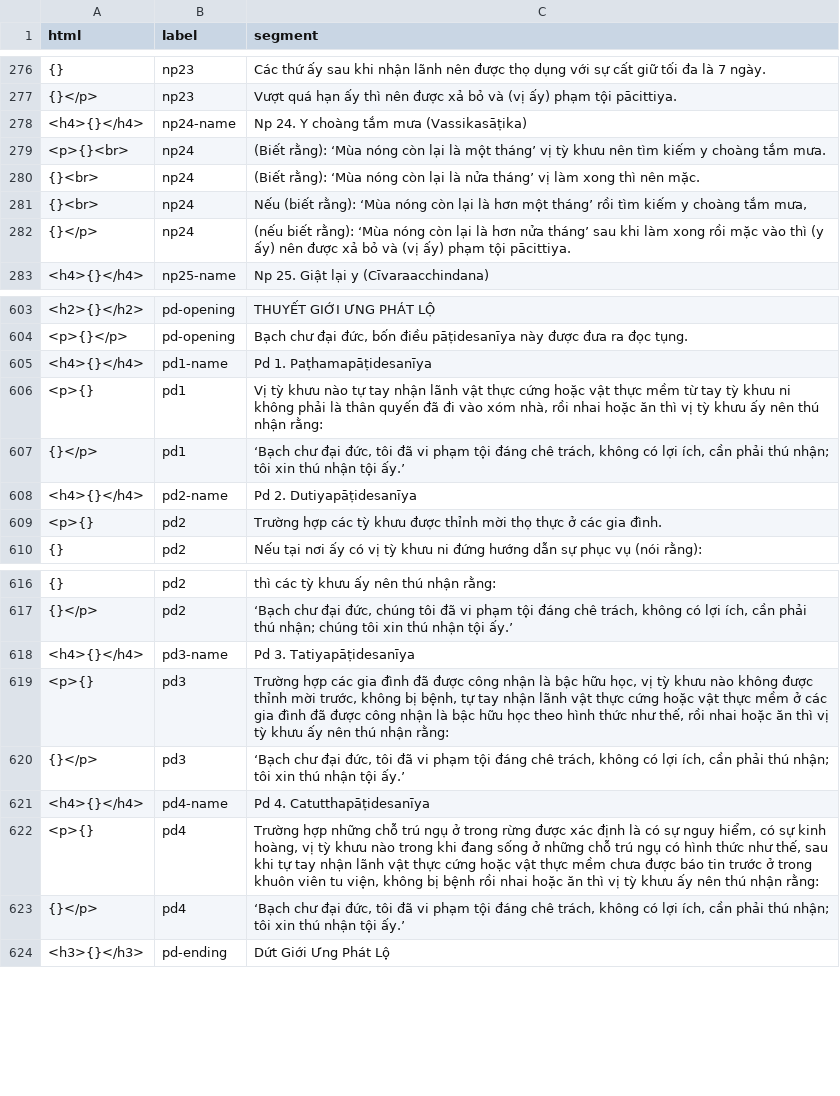
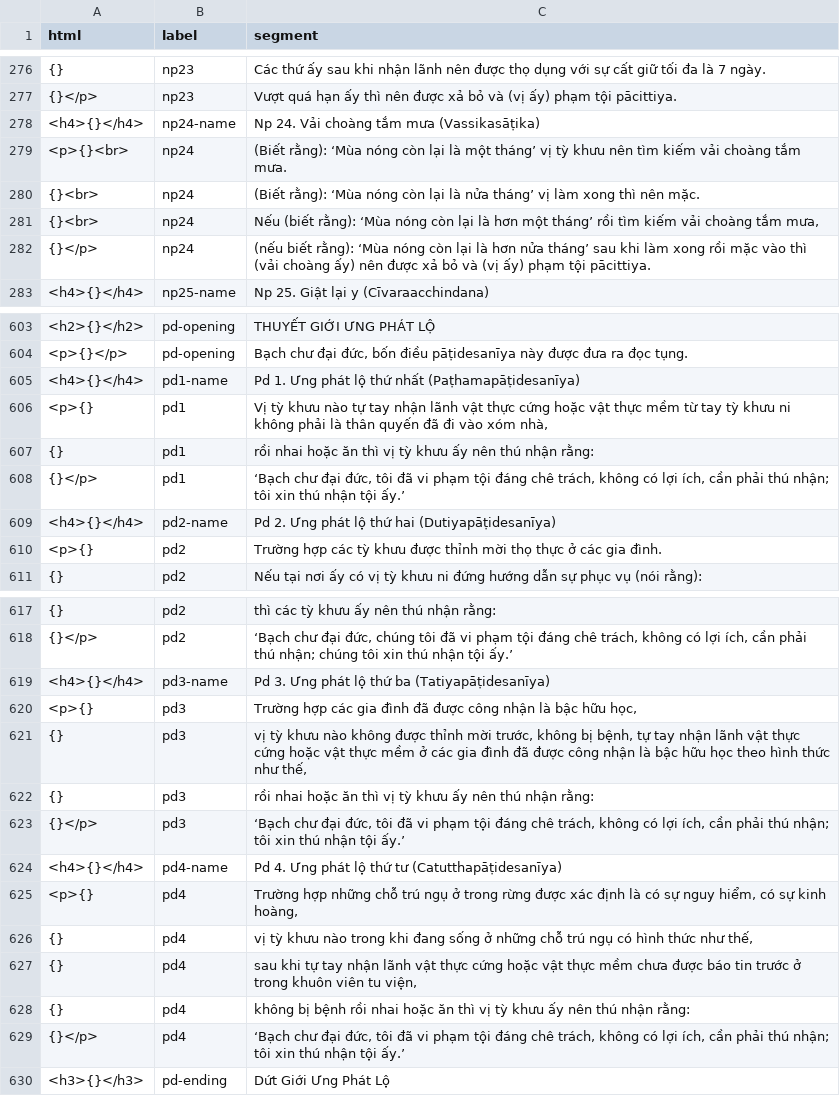
Before and after one commit to vjjda/gioibon, a TSV file: data/content/content_source.tsv, drawn as a sheet; only a part is shown, gaps mark what is left out; the diff covers the shown part only.

```diff
--- a/data/content/content_source.tsv
+++ b/data/content/content_source.tsv
@@ -277,7 +277,7 @@ html	label	segment
 {}</p>	np23	Vượt quá hạn ấy thì nên được xả bỏ và (vị ấy) phạm tội pācittiya.
-<h4>{}</h4>	np24-name	Np 24. Y choàng tắm mưa (Vassikasāṭika)
-<p>{}<br>	np24	(Biết rằng): ‘Mùa nóng còn lại là một tháng’ vị tỳ khưu nên tìm kiếm y choàng tắm mưa.
+<h4>{}</h4>	np24-name	Np 24. Vải choàng tắm mưa (Vassikasāṭika)
+<p>{}<br>	np24	(Biết rằng): ‘Mùa nóng còn lại là một tháng’ vị tỳ khưu nên tìm kiếm vải choàng tắm mưa.
 {}<br>	np24	(Biết rằng): ‘Mùa nóng còn lại là nửa tháng’ vị làm xong thì nên mặc.
-{}<br>	np24	Nếu (biết rằng): ‘Mùa nóng còn lại là hơn một tháng’ rồi tìm kiếm y choàng tắm mưa,
-{}</p>	np24	(nếu biết rằng): ‘Mùa nóng còn lại là hơn nửa tháng’ sau khi làm xong rồi mặc vào thì (y ấy) nên được xả bỏ và (vị ấy) phạm tội pācittiya.
+{}<br>	np24	Nếu (biết rằng): ‘Mùa nóng còn lại là hơn một tháng’ rồi tìm kiếm vải choàng tắm mưa,
+{}</p>	np24	(nếu biết rằng): ‘Mùa nóng còn lại là hơn nửa tháng’ sau khi làm xong rồi mặc vào thì (vải choàng ấy) nên được xả bỏ và (vị ấy) phạm tội pācittiya.
 <h4>{}</h4>	np25-name	Np 25. Giật lại y (Cīvaraacchindana)
@@ -604,6 +604,7 @@ html	label	segment
 <p>{}</p>	pd-opening	Bạch chư đại đức, bốn điều pāṭidesanīya này được đưa ra đọc tụng.
-<h4>{}</h4>	pd1-name	Pd 1. Paṭhamapāṭidesanīya
-<p>{}	pd1	Vị tỳ khưu nào tự tay nhận lãnh vật thực cứng hoặc vật thực mềm từ tay tỳ khưu ni không phải là thân quyến đã đi vào xóm nhà, rồi nhai hoặc ăn thì vị tỳ khưu ấy nên thú nhận rằng:
+<h4>{}</h4>	pd1-name	Pd 1. Ưng phát lộ thứ nhất (Paṭhamapāṭidesanīya)
+<p>{}	pd1	Vị tỳ khưu nào tự tay nhận lãnh vật thực cứng hoặc vật thực mềm từ tay tỳ khưu ni không phải là thân quyến đã đi vào xóm nhà,
+{}	pd1	rồi nhai hoặc ăn thì vị tỳ khưu ấy nên thú nhận rằng:
 {}</p>	pd1	‘Bạch chư đại đức, tôi đã vi phạm tội đáng chê trách, không có lợi ích, cần phải thú nhận; tôi xin thú nhận tội ấy.’
-<h4>{}</h4>	pd2-name	Pd 2. Dutiyapāṭidesanīya
+<h4>{}</h4>	pd2-name	Pd 2. Ưng phát lộ thứ hai (Dutiyapāṭidesanīya)
 <p>{}	pd2	Trường hợp các tỳ khưu được thỉnh mời thọ thực ở các gia đình.
@@ -617,7 +618,12 @@ html	label	segment
 {}</p>	pd2	‘Bạch chư đại đức, chúng tôi đã vi phạm tội đáng chê trách, không có lợi ích, cần phải thú nhận; chúng tôi xin thú nhận tội ấy.’
-<h4>{}</h4>	pd3-name	Pd 3. Tatiyapāṭidesanīya
-<p>{}	pd3	Trường hợp các gia đình đã được công nhận là bậc hữu học, vị tỳ khưu nào không được thỉnh mời trước, không bị bệnh, tự tay nhận lãnh vật thực cứng hoặc vật thực mềm ở các gia đình đã được công nhận là bậc hữu học theo hình thức như thế, rồi nhai hoặc ăn thì vị tỳ khưu ấy nên thú nhận rằng:
+<h4>{}</h4>	pd3-name	Pd 3. Ưng phát lộ thứ ba (Tatiyapāṭidesanīya)
+<p>{}	pd3	Trường hợp các gia đình đã được công nhận là bậc hữu học,
+{}	pd3	vị tỳ khưu nào không được thỉnh mời trước, không bị bệnh, tự tay nhận lãnh vật thực cứng hoặc vật thực mềm ở các gia đình đã được công nhận là bậc hữu học theo hình thức như thế,
+{}	pd3	rồi nhai hoặc ăn thì vị tỳ khưu ấy nên thú nhận rằng:
 {}</p>	pd3	‘Bạch chư đại đức, tôi đã vi phạm tội đáng chê trách, không có lợi ích, cần phải thú nhận; tôi xin thú nhận tội ấy.’
-<h4>{}</h4>	pd4-name	Pd 4. Catutthapāṭidesanīya
-<p>{}	pd4	Trường hợp những chỗ trú ngụ ở trong rừng được xác định là có sự nguy hiểm, có sự kinh hoàng, vị tỳ khưu nào trong khi đang sống ở những chỗ trú ngụ có hình thức như thế, sau khi tự tay nhận lãnh vật thực cứng hoặc vật thực mềm chưa được báo tin trước ở trong khuôn viên tu viện, không bị bệnh rồi nhai hoặc ăn thì vị tỳ khưu ấy nên thú nhận rằng:
+<h4>{}</h4>	pd4-name	Pd 4. Ưng phát lộ thứ tư (Catutthapāṭidesanīya)
+<p>{}	pd4	Trường hợp những chỗ trú ngụ ở trong rừng được xác định là có sự nguy hiểm, có sự kinh hoàng,
+{}	pd4	vị tỳ khưu nào trong khi đang sống ở những chỗ trú ngụ có hình thức như thế,
+{}	pd4	sau khi tự tay nhận lãnh vật thực cứng hoặc vật thực mềm chưa được báo tin trước ở trong khuôn viên tu viện,
+{}	pd4	không bị bệnh rồi nhai hoặc ăn thì vị tỳ khưu ấy nên thú nhận rằng:
 {}</p>	pd4	‘Bạch chư đại đức, tôi đã vi phạm tội đáng chê trách, không có lợi ích, cần phải thú nhận; tôi xin thú nhận tội ấy.’
```
Also changed, not shown: 60 edited cells elsewhere in this file.
